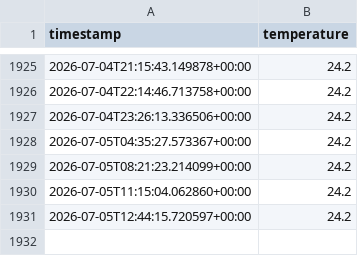
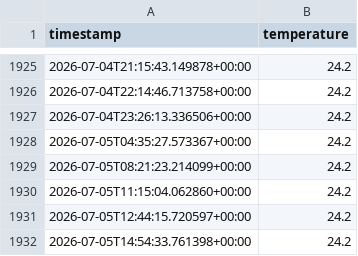
Before and after one commit to Atsushi141/nature-remo-history, a CSV file: data/temperature.csv, drawn as a sheet; only a part is shown, gaps mark what is left out; the diff names each change by its address in the sheet, - before the commit and + after, or states it on an @@ line.

```diff
--- a/data/temperature.csv
+++ b/data/temperature.csv
+row 1932: 2026-07-05T14:54:33.761398+00:00 | 24.2
```
